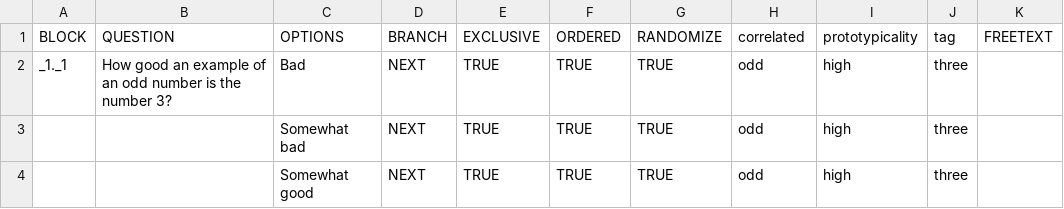
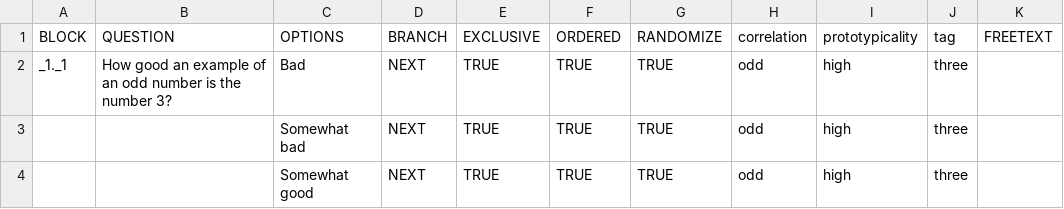
Before and after one commit to SurveyMan/SurveyMan, a CSV file: data/samples/prototypicality.csv, drawn as a sheet; only a part is shown.

Commit message:
correlation visualization for debugging

```diff
--- a/data/samples/prototypicality.csv
+++ b/data/samples/prototypicality.csv
@@ -1,2 +1,2 @@
-BLOCK,QUESTION,OPTIONS,BRANCH,EXCLUSIVE,ORDERED,RANDOMIZE,correlated,prototypicality,tag,FREETEXT
+BLOCK,QUESTION,OPTIONS,BRANCH,EXCLUSIVE,ORDERED,RANDOMIZE,correlation,prototypicality,tag,FREETEXT
 _1._1,How good an example of an odd number is the number 3?,Bad,NEXT,TRUE,TRUE,TRUE,odd,high,three,
```
Also changed, not shown: 7 other files.
